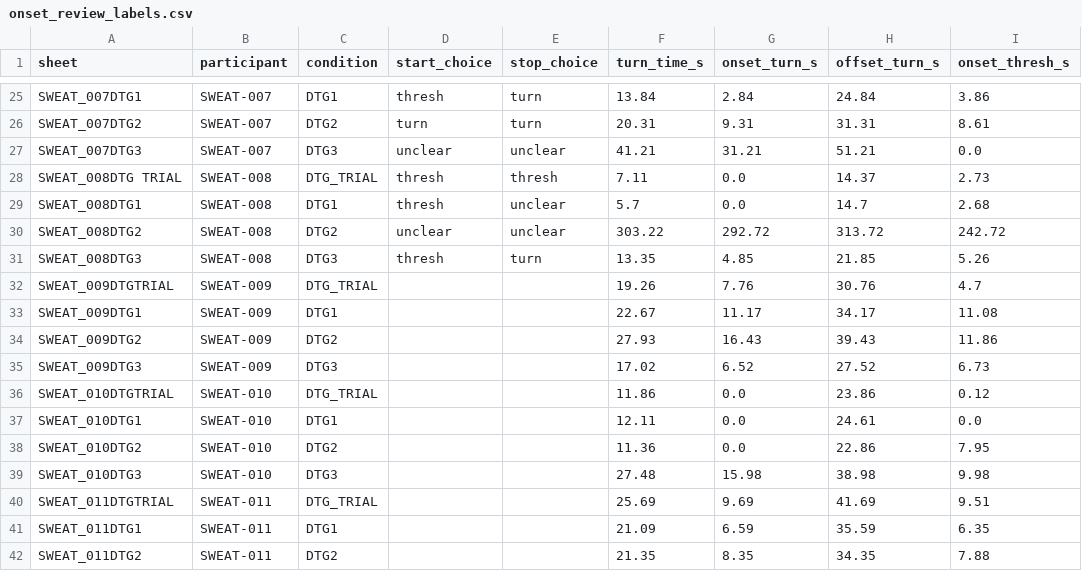
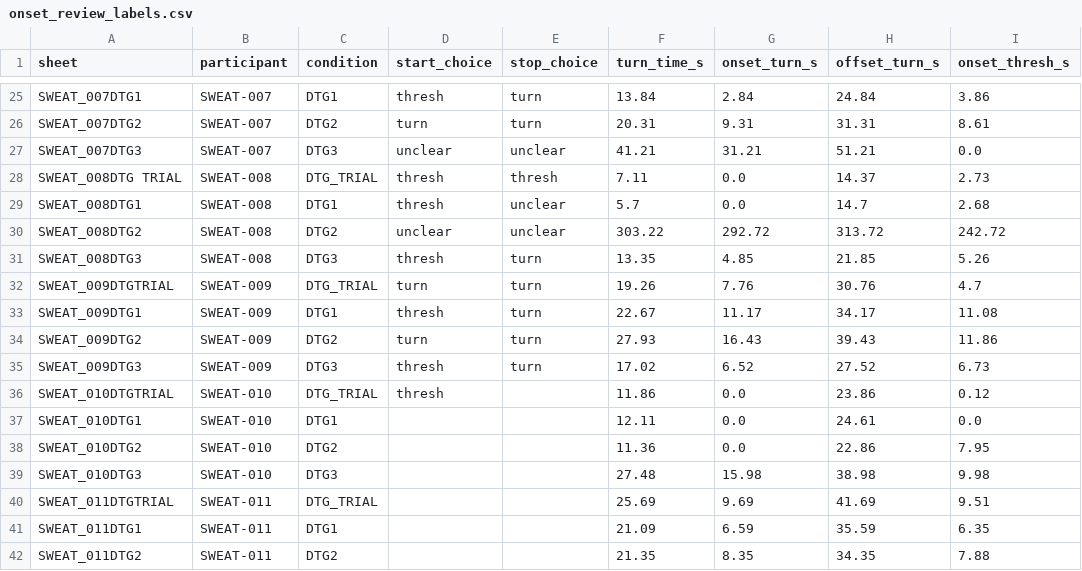
Before and after one commit to m-a-robinson/sweat-project, a CSV file: review/onset_review_labels.csv, drawn as a sheet; only a part is shown, gaps mark what is left out; the diff names each change by its address in the sheet, - before the commit and + after, or states it on an @@ line.

```diff
--- a/review/onset_review_labels.csv
+++ b/review/onset_review_labels.csv
-D32 (start_choice): (empty)
+D32 (start_choice): turn
-E32:E35 (stop_choice): (empty)
+E32:E35 (stop_choice): turn
-D33 (start_choice): (empty)
+D33 (start_choice): thresh
-D34 (start_choice): (empty)
+D34 (start_choice): turn
-D35:D36 (start_choice): (empty)
+D35:D36 (start_choice): thresh
```
